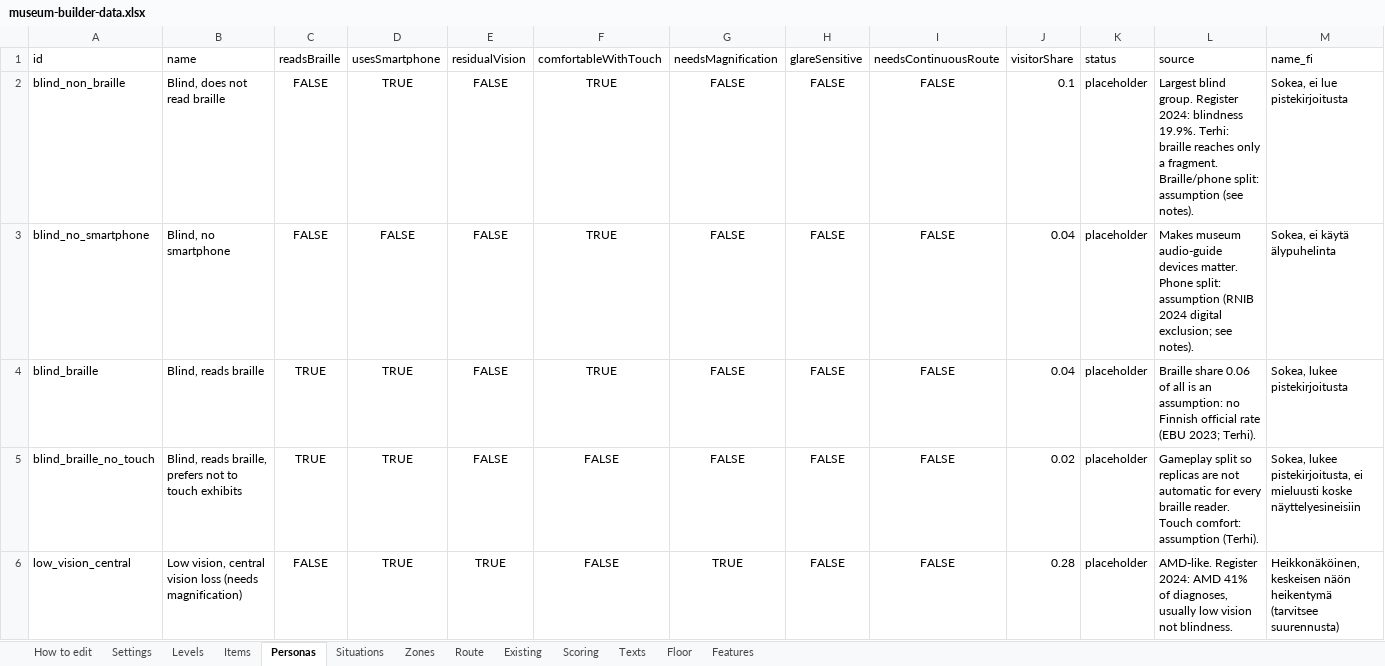
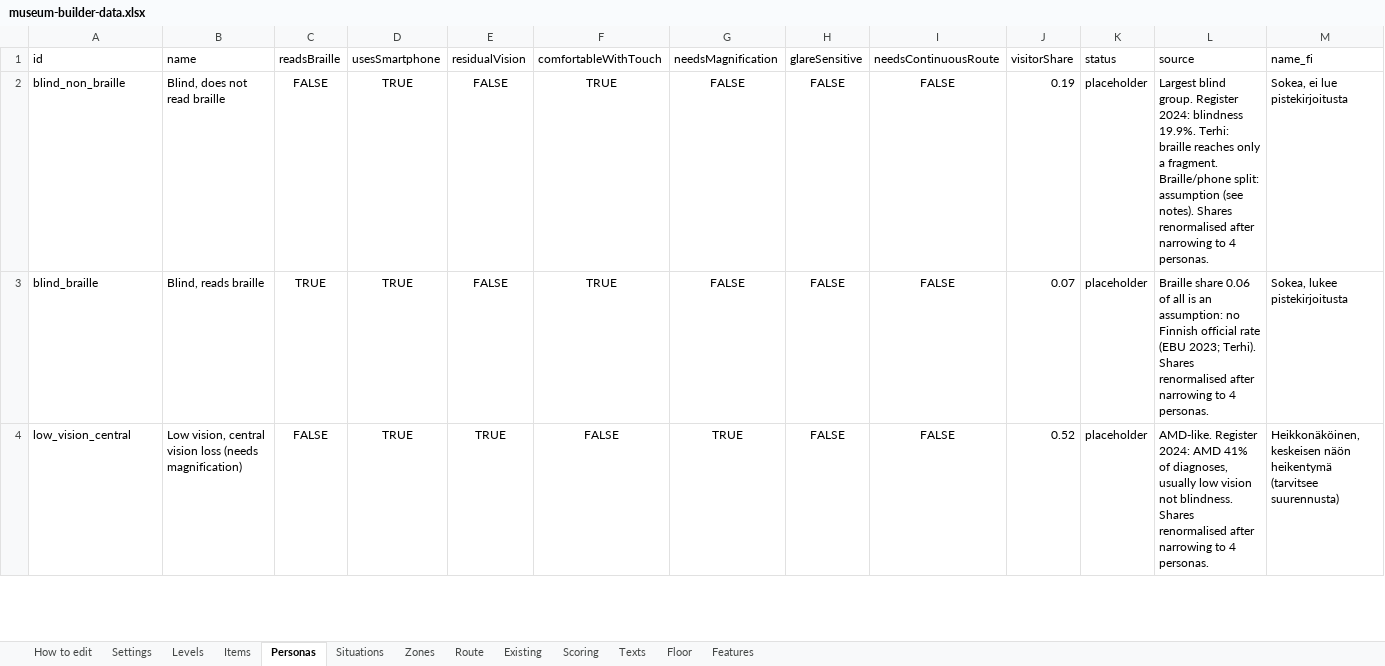
Before and after one commit to valentinasm15/museum-builder, an Excel workbook: src/data/museum-builder-data.xlsx, sheet Personas, drawn as a sheet; only a part is shown; values as stored, in another font and other column widths than the file's, no borders; removed rows and columns are numbered as before the commit, all else as after; rows hold the shown columns only; the diff covers the shown part only; the diff names each change by its address in the sheet, - before the commit and + after, or states it on an @@ line.

```diff
--- a/src/data/museum-builder-data.xlsx (sheet Personas)
+++ b/src/data/museum-builder-data.xlsx (sheet Personas)
-J2 (visitorShare): 0.1
+J2 (visitorShare): 0.19
-L2 (source): …(see notes).
+L2 (source): …(see notes). Shares renormalised after narrowing to 4 personas.
-row 3: blind_no_smartphone | Blind, no smartphone | FALSE | FALSE | FALSE | TRUE | FALSE | FALSE | FALSE | 0.04 | placeholder | Makes museum audio-guide devices matter. Phone split: assumption (RNIB 2024 digital exclusion; see notes). | Sokea, ei käytä älypuhelinta
-J3 (visitorShare): 0.04
+J3 (visitorShare): 0.07
-L3 (source): …2023; Terhi).
+L3 (source): …2023; Terhi). Shares renormalised after narrowing to 4 personas.
-row 5: blind_braille_no_touch | Blind, reads braille, prefers not to touch exhibits | TRUE | TRUE | FALSE | FALSE | FALSE | FALSE | FALSE | 0.02 | placeholder | Gameplay split so replicas are not automatic for every braille reader. Touch comfort: assumption (Terhi). | Sokea, lukee pistekirjoitusta, ei mieluusti koske näyttelyesineisiin
-J4 (visitorShare): 0.28
+J4 (visitorShare): 0.52
-L4 (source): …not blindness.
+L4 (source): …not blindness. Shares renormalised after narrowing to 4 personas.
```
Also changed, not shown: 3 removed rows and 2 edited cells elsewhere in this sheet, 7 other files.
